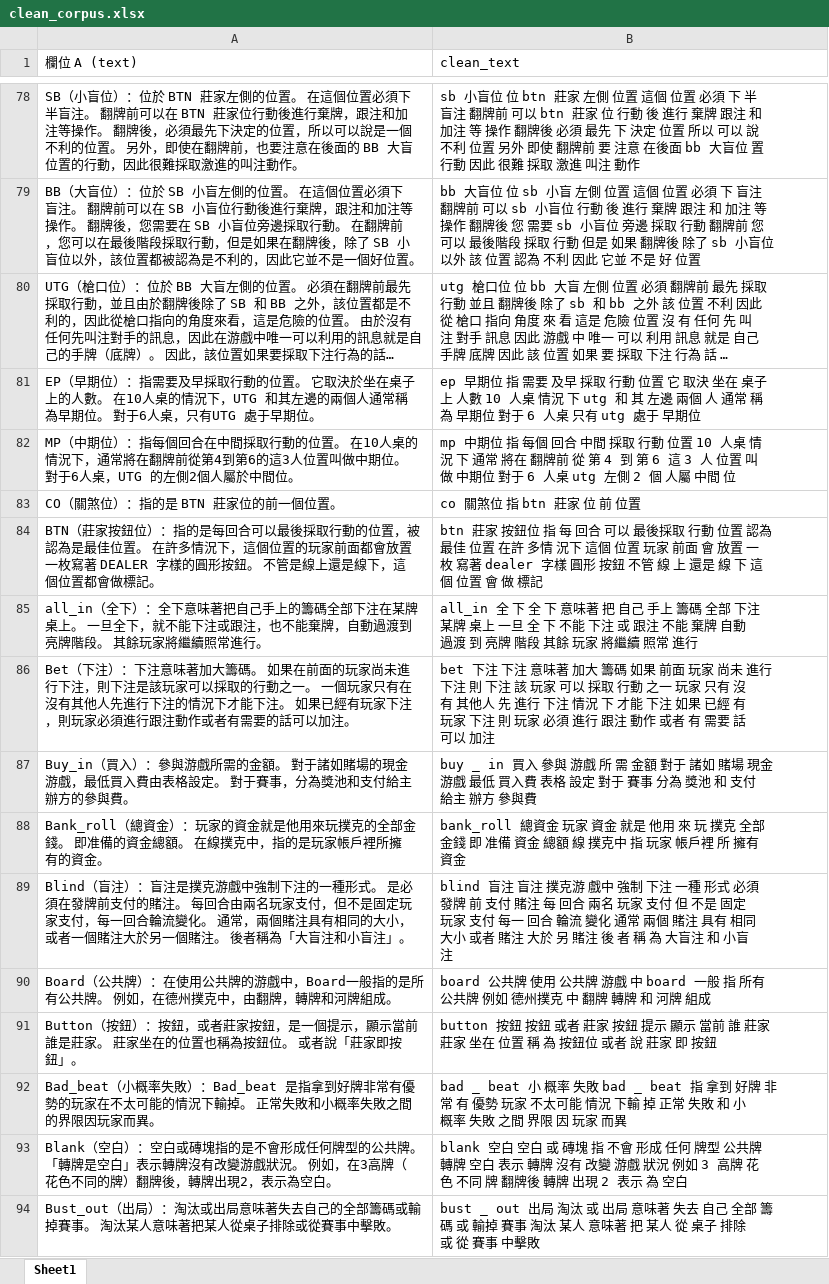
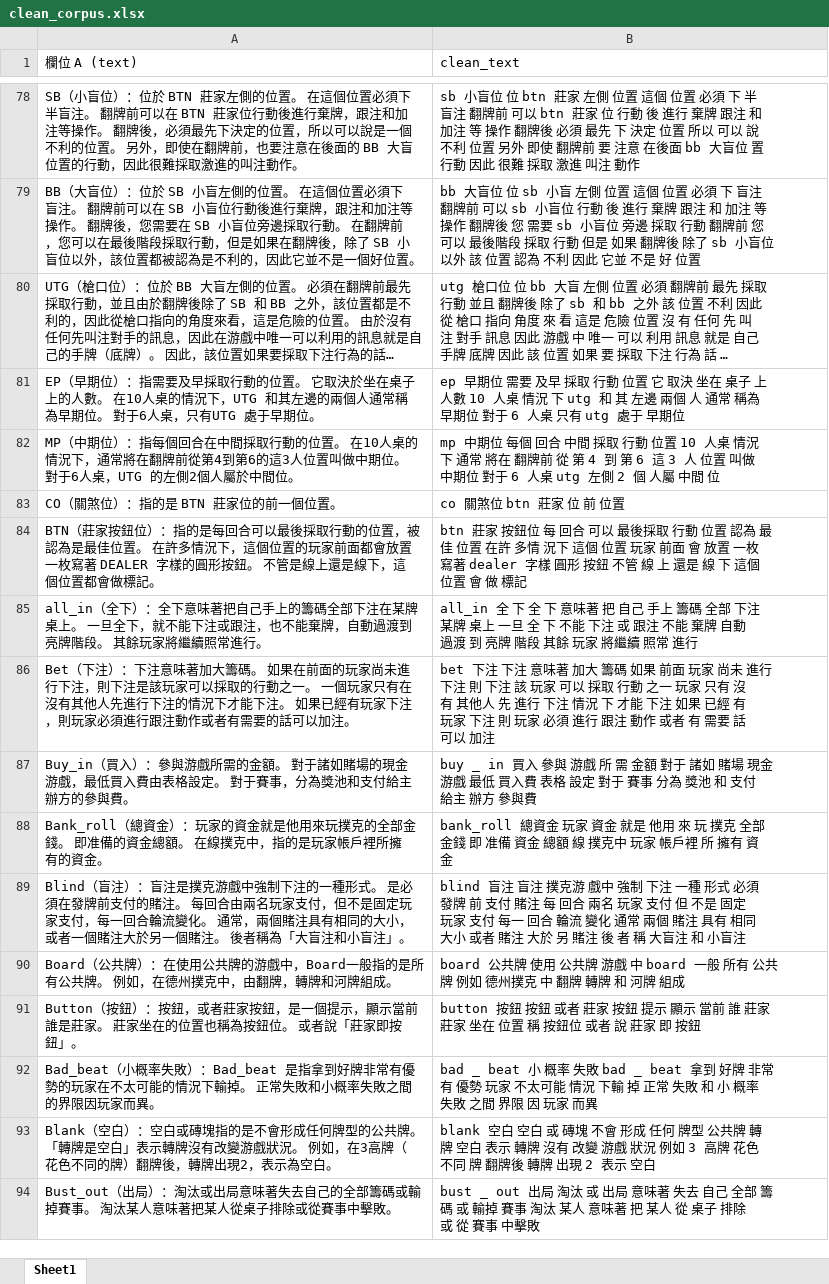
Before and after one commit to davidkotlin/NLP_Poker_Chinese, an Excel workbook: data/clean_corpus.xlsx, sheet Sheet1, drawn as a sheet; only a part is shown, gaps mark what is left out; long unchanged cells end in …; values as stored, in another font and other column widths than the file's, no borders; the diff covers the shown part only; the diff names each change by its address in the sheet, - before the commit and + after, or states it on an @@ line.

```diff
--- a/data/clean_corpus.xlsx (sheet Sheet1)
+++ b/data/clean_corpus.xlsx (sheet Sheet1)
-B81 (clean_text): …早期位 指 需要 及…
+B81 (clean_text): …早期位 需要 及…
-B82 (clean_text): …中期位 指 每個 回…
+B82 (clean_text): …中期位 每個 回…
-B83 (clean_text): co 關煞位 指 btn 莊家 位 前 位置
+B83 (clean_text): co 關煞位 btn 莊家 位 前 位置
-B84 (clean_text): …按鈕位 指 每 回合…
+B84 (clean_text): …按鈕位 每 回合…
-B88 (clean_text): …撲克中 指 玩家 帳…
+B88 (clean_text): …撲克中 玩家 帳…
-B89 (clean_text): …者 稱 為 大盲注…
+B89 (clean_text): …者 稱 大盲注…
-B90 (clean_text): …board 一般 指 所有 公…
+B90 (clean_text): …board 一般 所有 公…
-B91 (clean_text): …置 稱 為 按鈕位…
+B91 (clean_text): …置 稱 按鈕位…
-B92 (clean_text): …bad _ beat 指 拿到 好…
+B92 (clean_text): …bad _ beat 拿到 好…
-B93 (clean_text): …磚塊 指 不會 形成 任何 牌型 公共牌 轉牌 空白 表示 轉牌 沒有 改變 游戲 狀況 例如 3 高牌 花色 不同 牌 翻牌後 轉牌 出現 2 表示 為 空白
+B93 (clean_text): …磚塊 不會 形成 任何 牌型 公共牌 轉牌 空白 表示 轉牌 沒有 改變 游戲 狀況 例如 3 高牌 花色 不同 牌 翻牌後 轉牌 出現 2 表示 空白
```
Also changed, not shown: 59 edited cells elsewhere in this sheet, data/撲克資料.xlsx, 5 other files.
